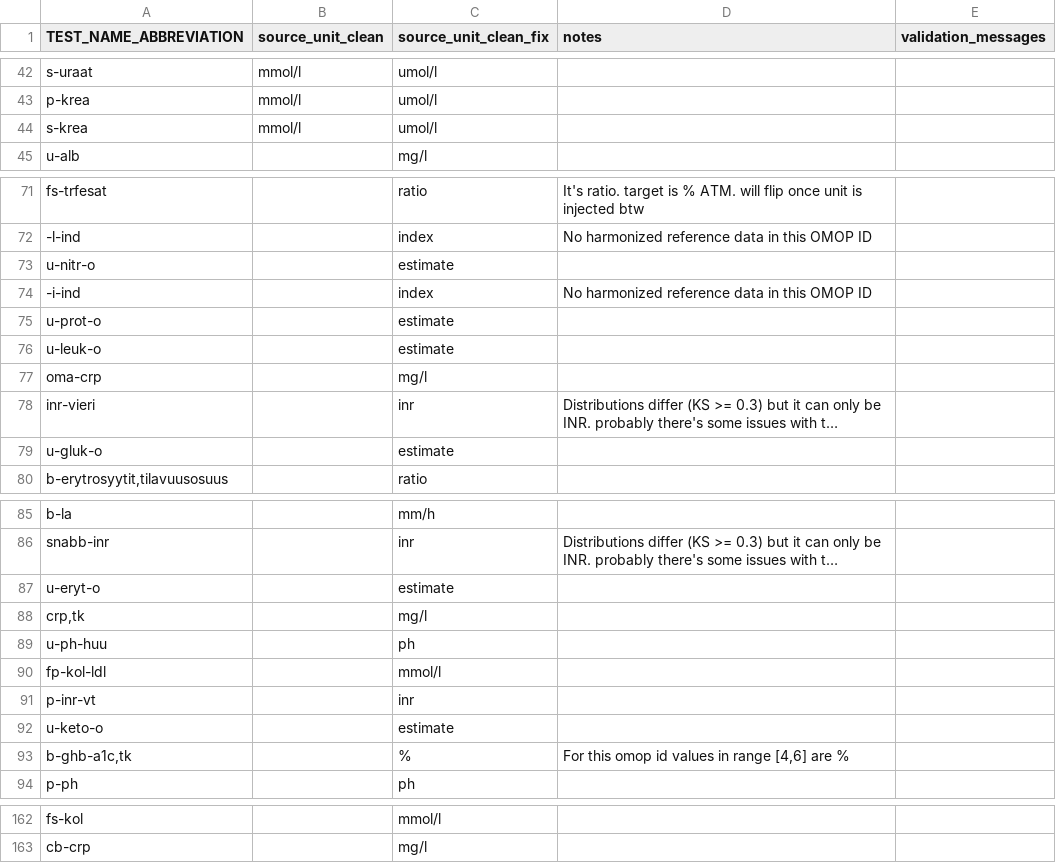
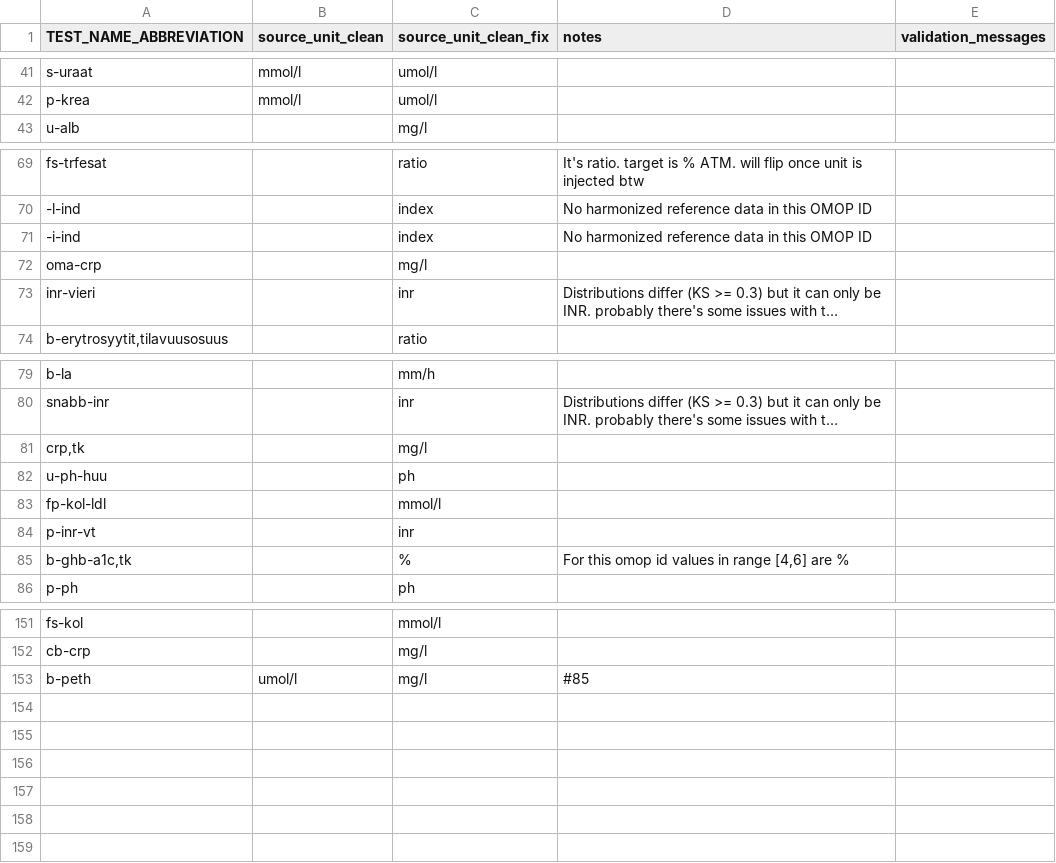
Before and after one commit to FINNGEN/kanta_lab_preprocessing, a TSV file: finngen_qc/data/fix_unit_based_in_abbreviation.tsv, drawn as a sheet; only a part is shown, gaps mark what is left out; long unchanged cells end in …; removed rows and columns are numbered as before the commit, all else as after; the diff covers the shown part only; the diff names each change by its address in the sheet, - before the commit and + after, or states it on an @@ line.

```diff
--- a/finngen_qc/data/fix_unit_based_in_abbreviation.tsv
+++ b/finngen_qc/data/fix_unit_based_in_abbreviation.tsv
-row 44: s-krea | mmol/l | umol/l
-row 73: u-nitr-o |  | estimate
-row 75: u-prot-o |  | estimate
-row 76: u-leuk-o |  | estimate
-row 79: u-gluk-o |  | estimate
-row 87: u-eryt-o |  | estimate
-row 92: u-keto-o |  | estimate
+row 153: b-peth | umol/l | mg/l | #85
```
Also changed, not shown: 4 removed rows elsewhere in this file, finngen_qc/data/harmonization_counts.tsv, finngen_qc/data/quantity_source_unit_conversion.tsv, 7 other files.
